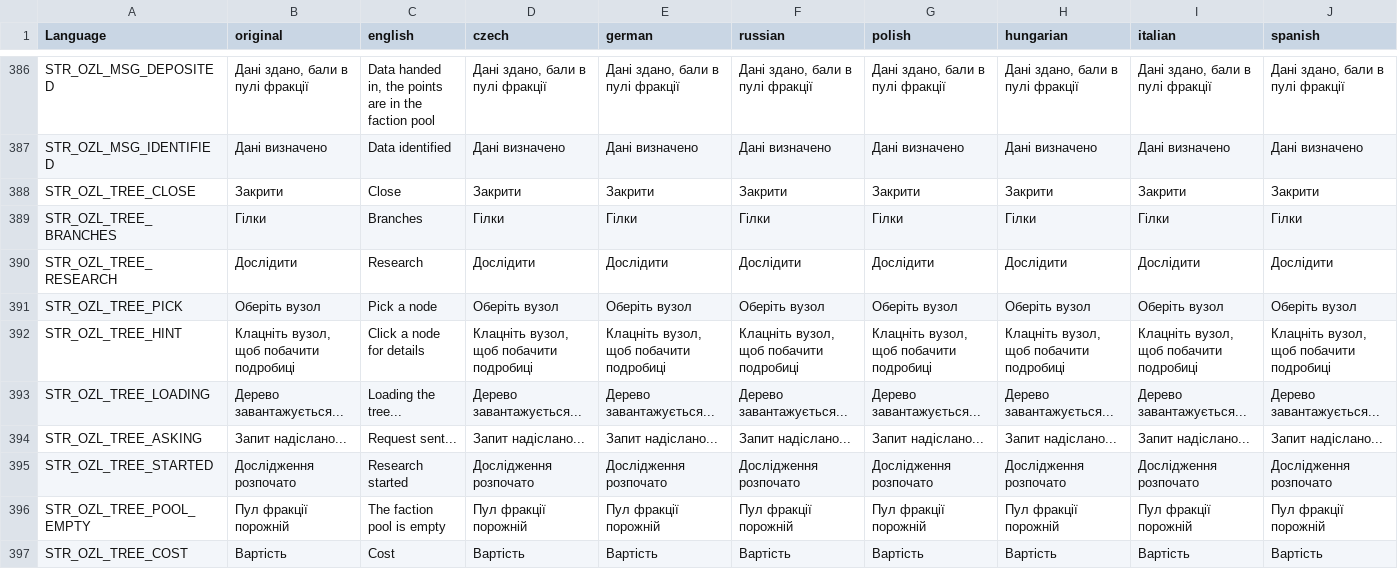
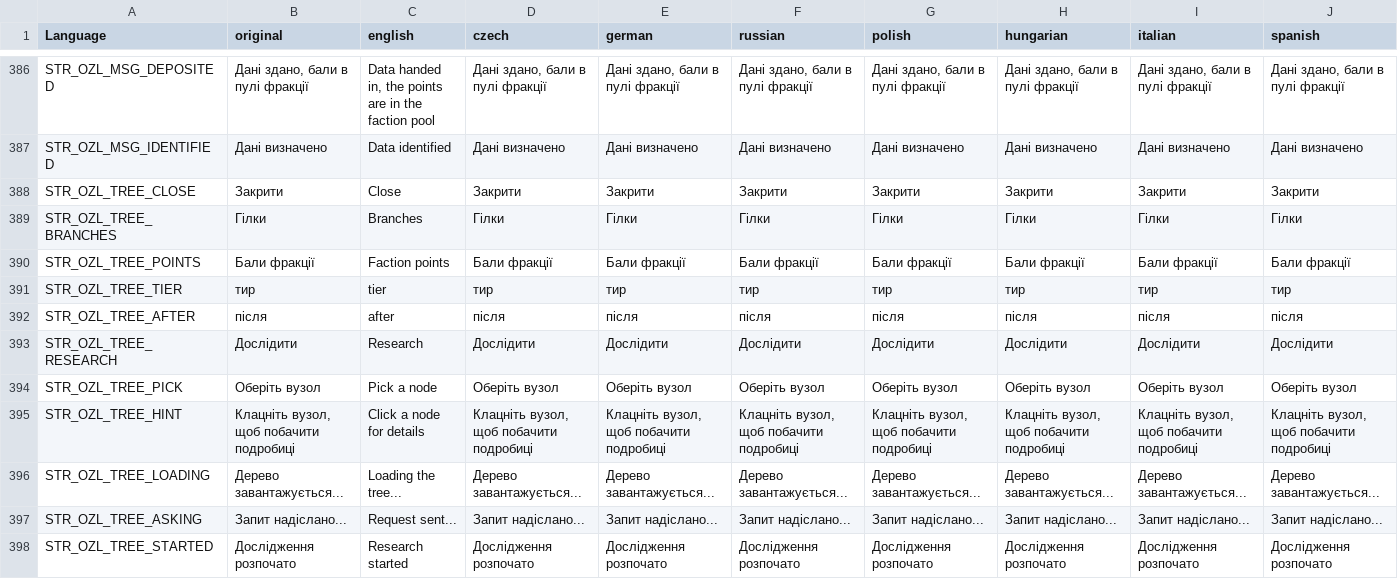
Before and after one commit to OpenZone-DayZ/openzone-research, a CSV file: OpenZone_Research/stringtable.csv, drawn as a sheet; only a part is shown, gaps mark what is left out; the shorter side is filled out with more unchanged rows; rows hold the shown columns only; the diff names each change by its address in the sheet, - before the commit and + after, or states it on an @@ line.

```diff
--- a/OpenZone_Research/stringtable.csv
+++ b/OpenZone_Research/stringtable.csv
+row 390: STR_OZL_TREE_POINTS | Бали фракції | Faction points | Бали фракції | Бали фракції | Бали фракції | Бали фракції | Бали фракції | Бали фракції | Бали фракції
+row 391: STR_OZL_TREE_TIER | тир | tier | тир | тир | тир | тир | тир | тир | тир
+row 392: STR_OZL_TREE_AFTER | після | after | після | після | після | після | після | після | після
```
Also changed, not shown: 11 other files.
